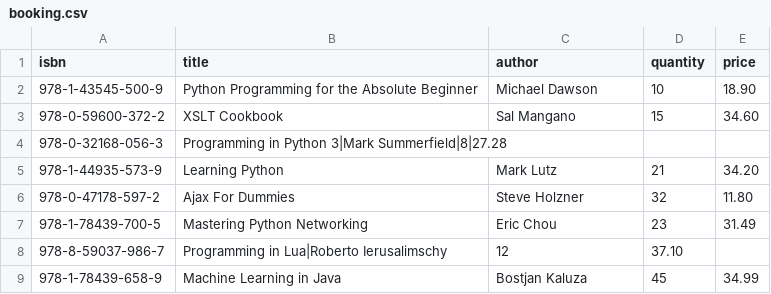
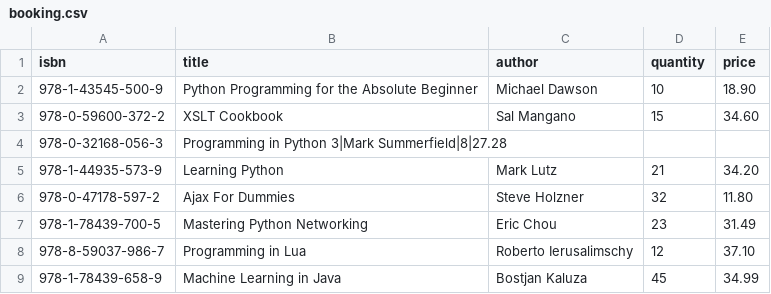
Before and after one commit to tw1nce/py, a CSV file: pr3/booking.csv, drawn as a sheet.

Commit message:
Update booking.csv

```diff
--- a/pr3/booking.csv
+++ b/pr3/booking.csv
@@ -7,3 +7,3 @@ isbn,title,author,quantity,price
 978-1-78439-700-5,Mastering Python Networking,Eric Chou,23,31.49
-978-8-59037-986-7,Programming in Lua|Roberto Ierusalimschy,12,37.10
+978-8-59037-986-7,Programming in Lua,Roberto Ierusalimschy,12,37.10
 978-1-78439-658-9,Machine Learning in Java,Bostjan Kaluza,45,34.99
```
